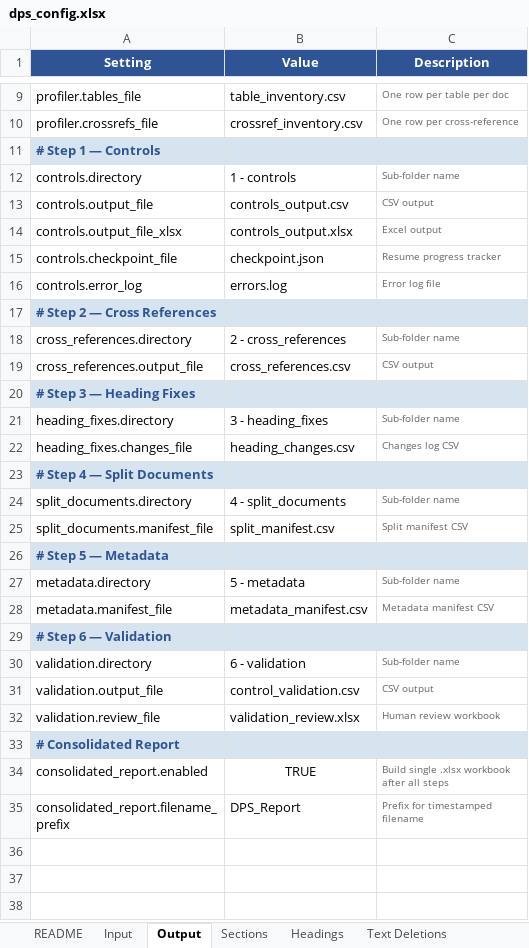
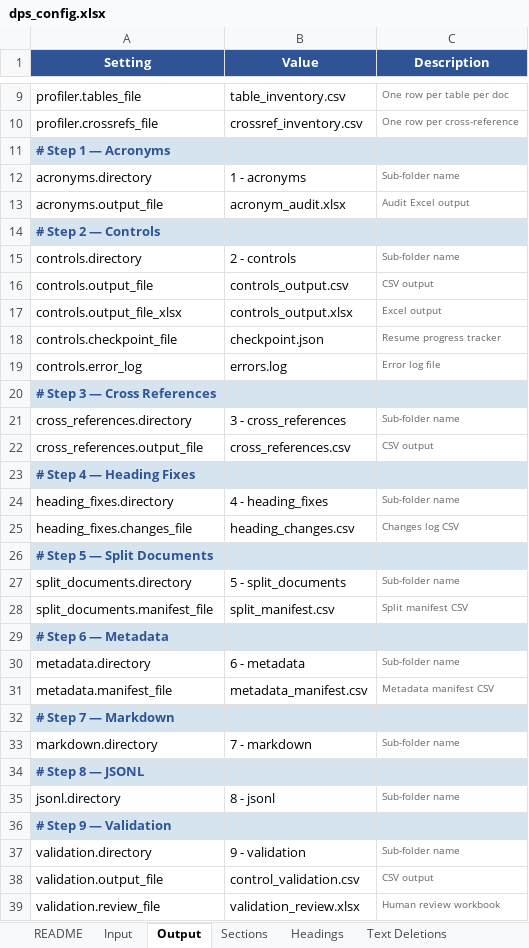
Before and after one commit to AllPurposeDave/DPS, an Excel workbook: dps_config.xlsx, sheet Output, drawn as a sheet; only a part is shown, gaps mark what is left out; the shorter side is filled out with more unchanged rows; values as stored, in another font and other column widths than the file's, no borders; addresses are those after the commit; the diff names each change by its address in the sheet, - before the commit and + after, or states it on an @@ line.

```diff
--- a/dps_config.xlsx (sheet Output)
+++ b/dps_config.xlsx (sheet Output)
-A11 (Setting): # Step 1 — Controls
+A11 (Setting): # Step 1 — Acronyms
+row 12: acronyms.directory | 1 - acronyms | Sub-folder name
+row 13: acronyms.output_file | acronym_audit.xlsx | Audit Excel output
+row 14: # Step 2 — Controls
-B15 (Value): 1 - controls
+B15 (Value): 2 - controls
-A20 (Setting): # Step 2 — Cross References
+A20 (Setting): # Step 3 — Cross References
-B21 (Value): 2 - cross_references
+B21 (Value): 3 - cross_references
-A23 (Setting): # Step 3 — Heading Fixes
+A23 (Setting): # Step 4 — Heading Fixes
-B24 (Value): 3 - heading_fixes
+B24 (Value): 4 - heading_fixes
-A26 (Setting): # Step 4 — Split Documents
+A26 (Setting): # Step 5 — Split Documents
-B27 (Value): 4 - split_documents
+B27 (Value): 5 - split_documents
-A29 (Setting): # Step 5 — Metadata
+A29 (Setting): # Step 6 — Metadata
-B30 (Value): 5 - metadata
+B30 (Value): 6 - metadata
-A32 (Setting): # Step 6 — Validation
+A32 (Setting): # Step 7 — Markdown
+row 33: markdown.directory | 7 - markdown | Sub-folder name
+row 34: # Step 8 — JSONL
+row 35: jsonl.directory | 8 - jsonl | Sub-folder name
+row 36: # Step 9 — Validation
-B37 (Value): 6 - validation
+B37 (Value): 9 - validation
```
Also changed, not shown: sheet Pipeline, sheet Docx2md, sheet Control Extraction, sheet README, sheet Text Deletions, other sheet tabs, 42 other files.
